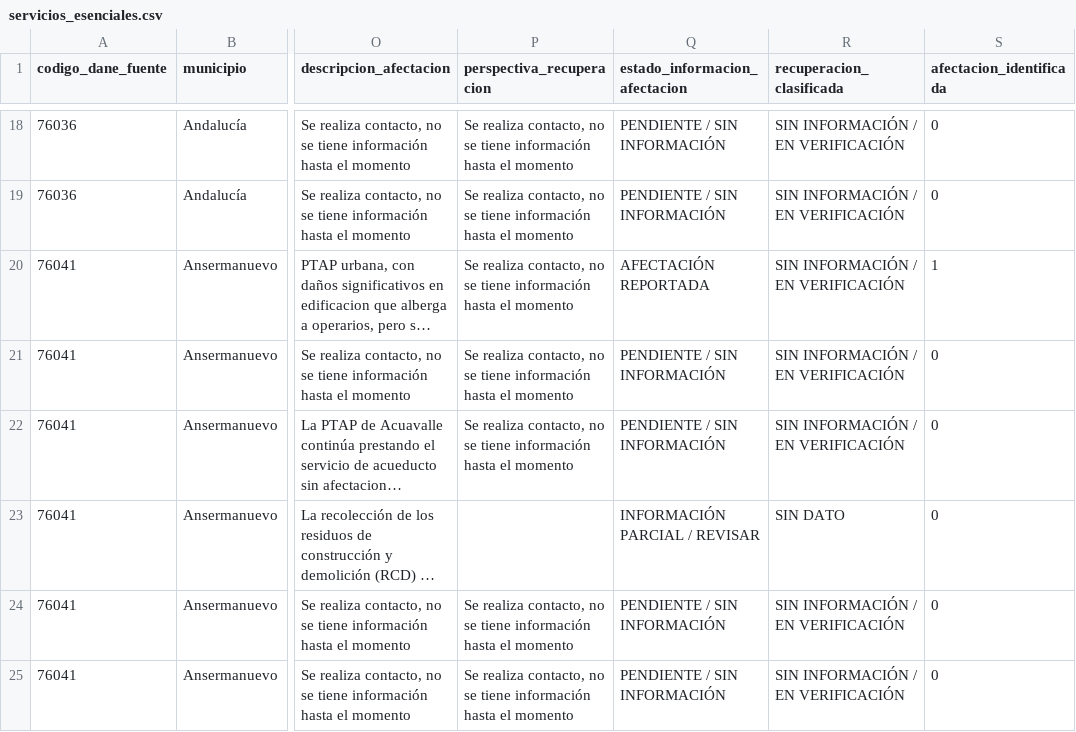
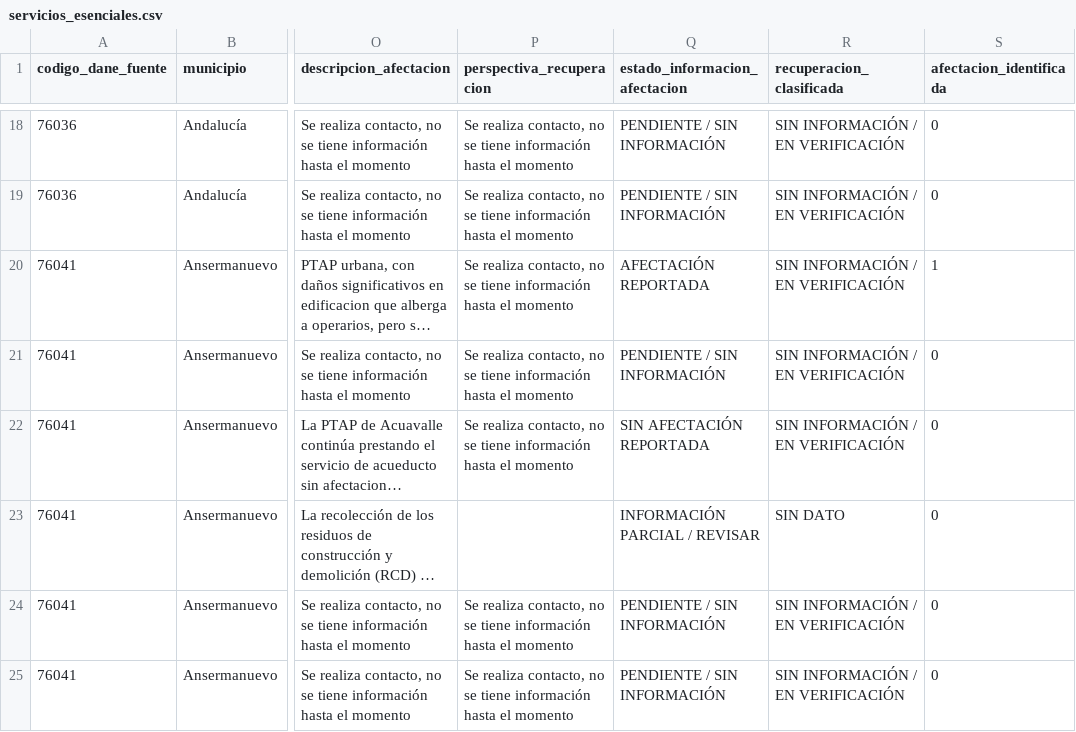
Before and after one commit to UESVALLE/uesvalle.github.io, a CSV file: data/edan/current/servicios_esenciales.csv, drawn as a sheet; only a part is shown, gaps mark what is left out; long unchanged cells end in …; the diff covers the shown part only; the diff names each change by its address in the sheet, - before the commit and + after, or states it on an @@ line.

```diff
--- a/data/edan/current/servicios_esenciales.csv
+++ b/data/edan/current/servicios_esenciales.csv
-Q22 (estado_informacion_afectacion): PENDIENTE / SIN INFORMACIÓN
+Q22 (estado_informacion_afectacion): SIN AFECTACIÓN REPORTADA
```
Also changed, not shown: 16 edited cells elsewhere in this file, data/edan/current/afectacion_territorial.csv, data/edan/current/albergues_refugios.csv, 9 other files.
